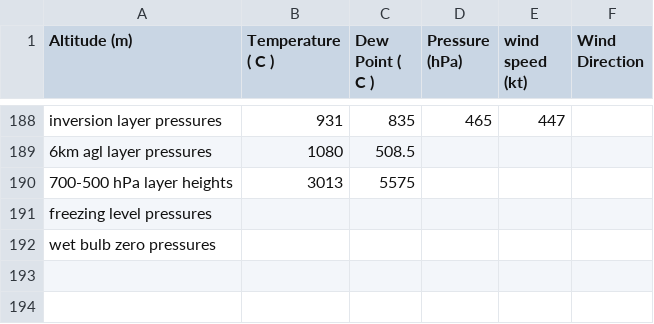
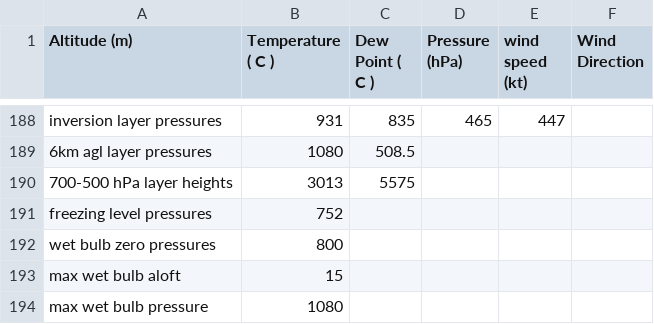
Before and after one commit to rnleach/sounding-analysis, a CSV file: test_data/multiple_inversions_aloft.csv, drawn as a sheet; only a part is shown, gaps mark what is left out.

```diff
--- a/test_data/multiple_inversions_aloft.csv
+++ b/test_data/multiple_inversions_aloft.csv
@@ -190,3 +190,5 @@ inversion layer pressures,931,835,465,447
 700-500 hPa layer heights,3013,5575
-freezing level pressures
-wet bulb zero pressures
+freezing level pressures,752
+wet bulb zero pressures,800
+max wet bulb aloft,15
+max wet bulb pressure,1080
```
Also changed, not shown: test_data/complex_dendritic.csv, test_data/multiple_warm_layers_aloft.csv, 5 other files.
